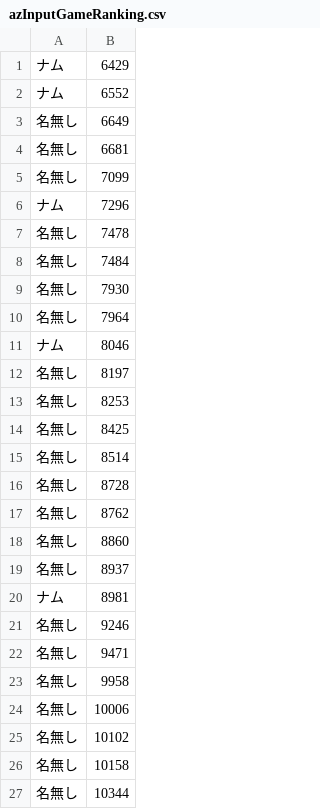
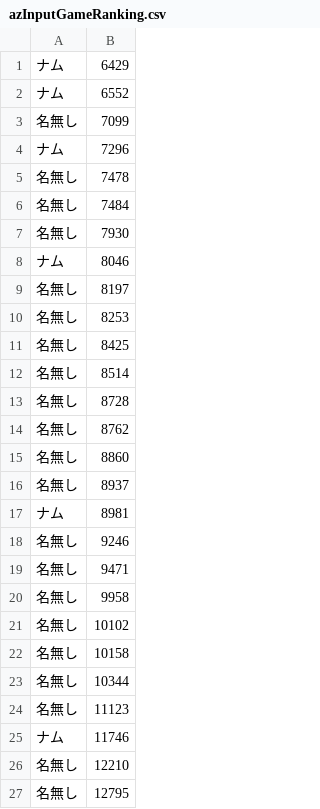
Before and after one commit to namunamu-to/main, a CSV file: data/azInputGameRanking.csv, drawn as a sheet; only a part is shown; the shorter side is filled out with more unchanged rows; the diff names each change by its address in the sheet, - before the commit and + after, or states it on an @@ line.

```diff
--- a/data/azInputGameRanking.csv
+++ b/data/azInputGameRanking.csv
-row 3: 名無し | 6649
-row 4: 名無し | 6681
-row 10: 名無し | 7964
-row 24: 名無し | 10006
```
Also changed, not shown: data/mashGameRanking.csv, 13 other files.
